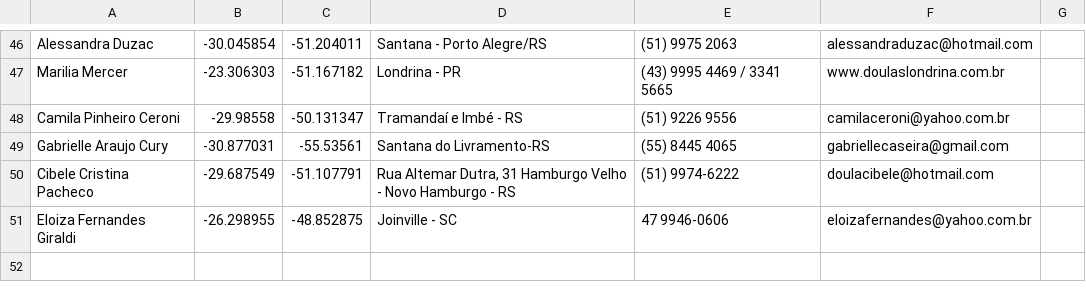
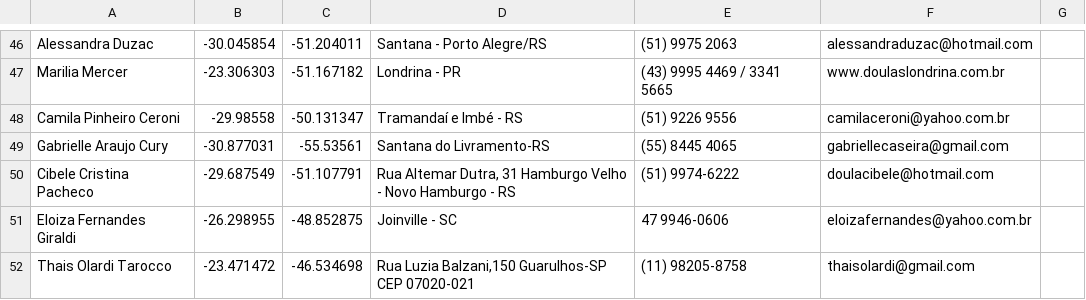
Before and after one commit to brunodles/PartoHumanizado, a CSV file: app/src/main/assets/doulas.csv, drawn as a sheet; only a part is shown, gaps mark what is left out; the diff names each change by its address in the sheet, - before the commit and + after, or states it on an @@ line.

Commit message:
Add doulas, correção ortográfica violências

```diff
--- a/app/src/main/assets/doulas.csv
+++ b/app/src/main/assets/doulas.csv
+row 52: Thais Olardi Tarocco | -23.471472 | -46.534698 | Rua Luzia Balzani,150 Guarulhos-SP CEP 07020-021 | (11) 98205-8758 | thaisolardi@gmail.com
```
Also changed, not shown: app/src/main/assets/violencias.csv, 1 other file.
